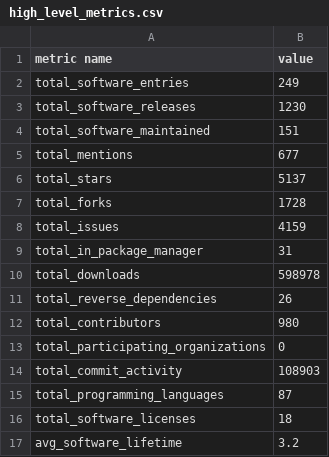
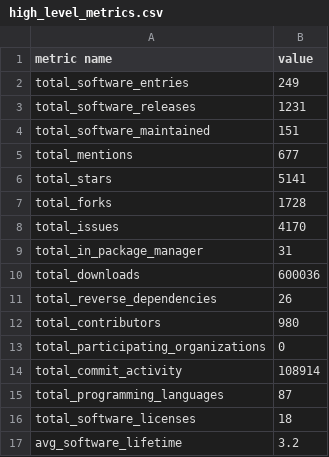
Before and after one commit to jmaassen/RSD-dashboard, a CSV file: data/high_level_metrics.csv, drawn as a sheet.

```diff
--- a/data/high_level_metrics.csv
+++ b/data/high_level_metrics.csv
@@ -2,10 +2,10 @@ metric name, value
 total_software_entries, 249
-total_software_releases, 1230
+total_software_releases, 1231
 total_software_maintained, 151
 total_mentions, 677
-total_stars, 5137
+total_stars, 5141
 total_forks, 1728
-total_issues, 4159
+total_issues, 4170
 total_in_package_manager, 31
-total_downloads, 598978
+total_downloads, 600036
 total_reverse_dependencies, 26
@@ -13,3 +13,3 @@ total_contributors, 980
 total_participating_organizations, 0
-total_commit_activity, 108903
+total_commit_activity, 108914
 total_programming_languages, 87
```
Also changed, not shown: 1 other file.
